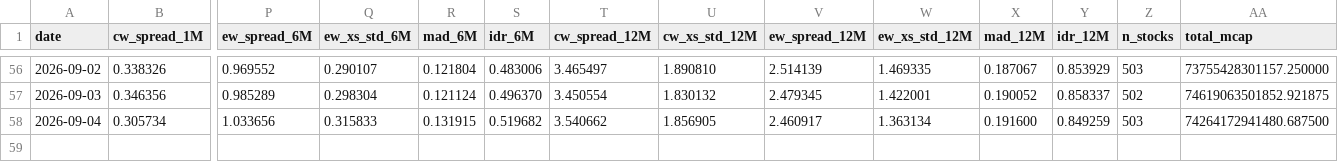
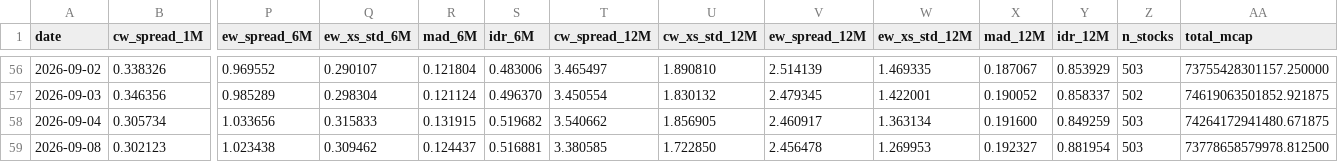
Before and after one commit to vpansare1/sp500-dispersion, a CSV file: data/capweighted_dispersion.csv, drawn as a sheet; only a part is shown, gaps mark what is left out; rows hold the shown columns only; the diff names each change by its address in the sheet, - before the commit and + after, or states it on an @@ line.

```diff
--- a/data/capweighted_dispersion.csv
+++ b/data/capweighted_dispersion.csv
-AA58 (total_mcap): 74264172941480.687500
+AA58 (total_mcap): 74264172941480.671875
+row 59: 2026-09-08 | 0.302123 | 1.023438 | 0.309462 | 0.124437 | 0.516881 | 3.380585 | 1.722850 | 2.456478 | 1.269953 | 0.192327 | 0.881954 | 503 | 73778658579978.812500
```
Also changed, not shown: data/spx.csv, 11 other files.
